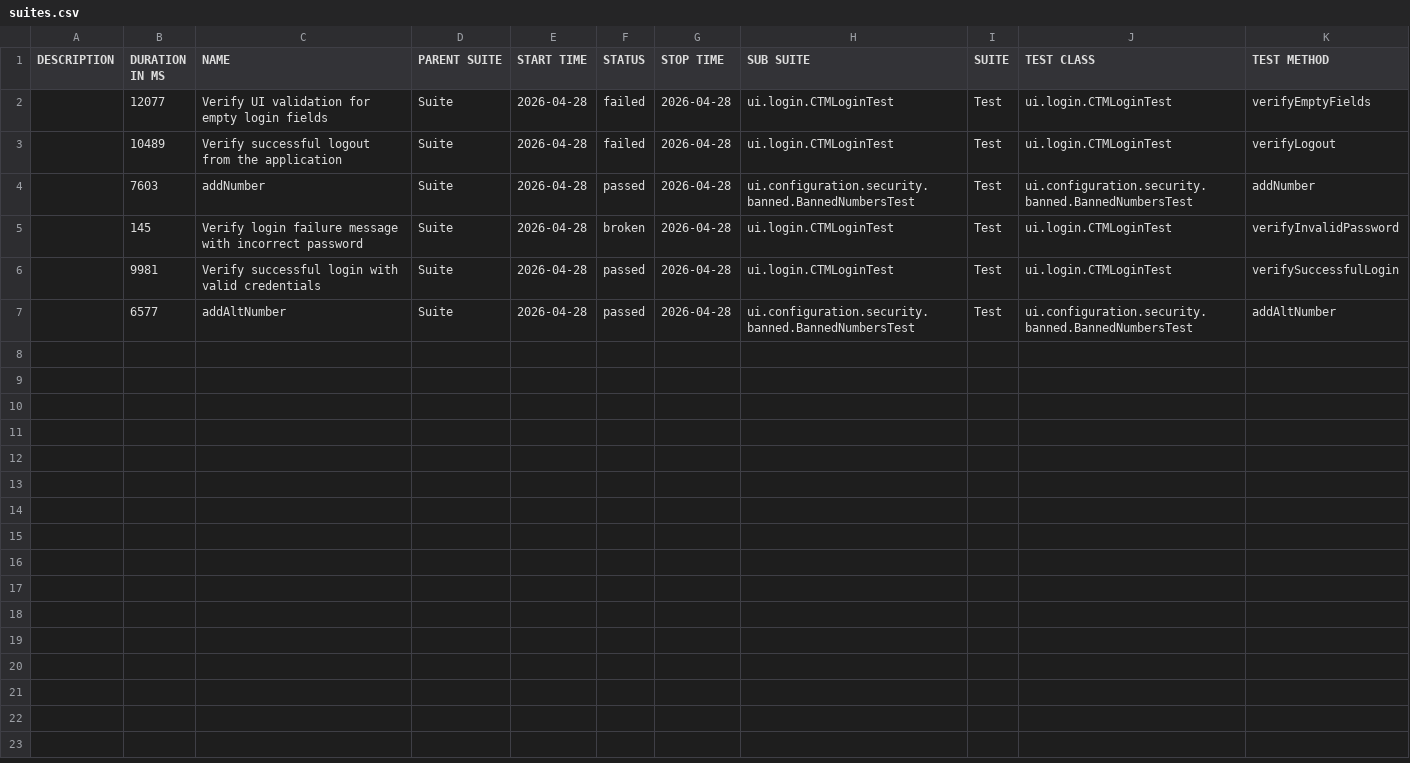
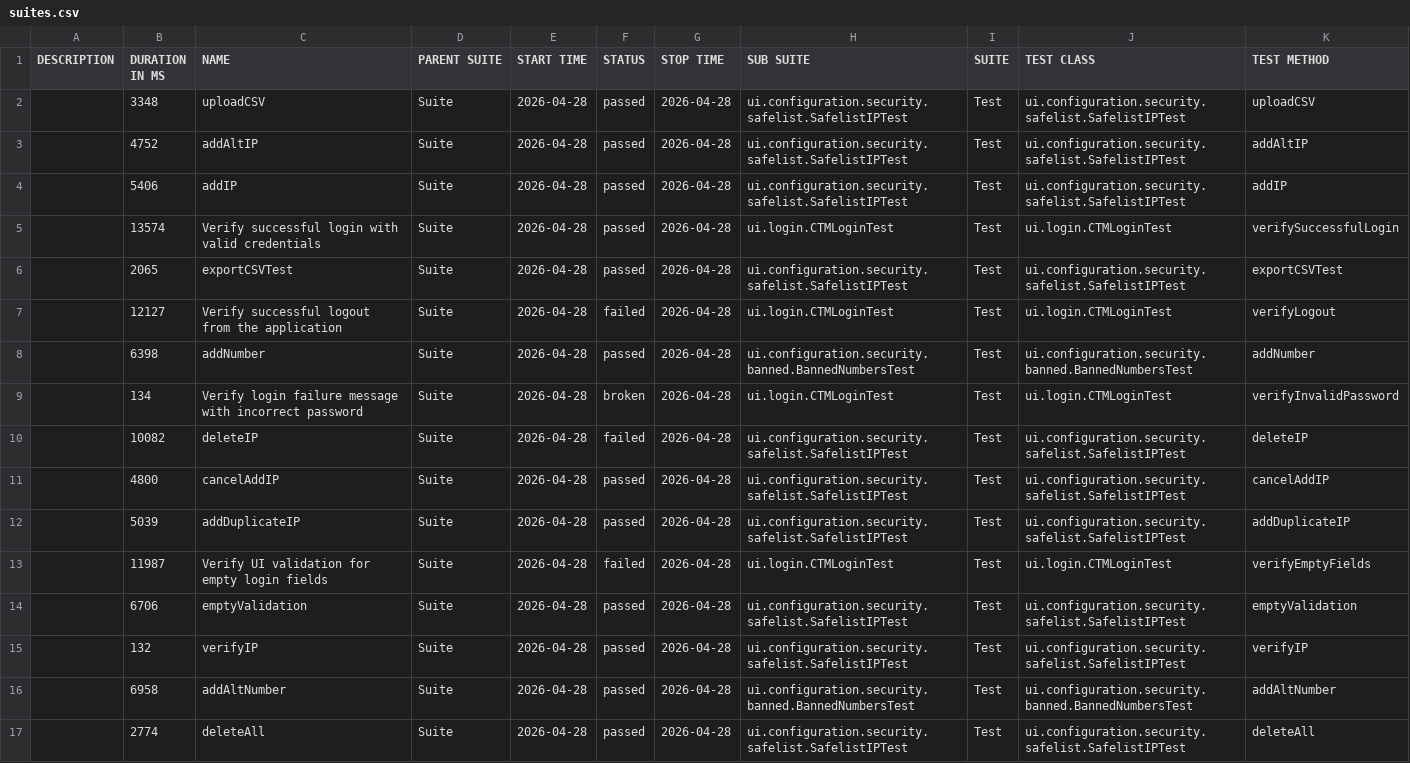
Before and after one commit to TmpRSN/Allure-Reports, a CSV file: data/suites.csv, drawn as a sheet.

```diff
--- a/data/suites.csv
+++ b/data/suites.csv
@@ -1,7 +1,17 @@
 "DESCRIPTION","DURATION IN MS","NAME","PARENT SUITE","START TIME","STATUS","STOP TIME","SUB SUITE","SUITE","TEST CLASS","TEST METHOD"
-"","12077","Verify UI validation for empty login fields","Suite","2026-04-28","failed","2026-04-28","ui.login.CTMLoginTest","Test","ui.login.CTMLoginTest","verifyEmptyFields"
-"","10489","Verify successful logout from the application","Suite","2026-04-28","failed","2026-04-28","ui.login.CTMLoginTest","Test","ui.login.CTMLoginTest","verifyLogout"
-"","7603","addNumber","Suite","2026-04-28","passed","2026-04-28","ui.configuration.security.banned.BannedNumbersTest","Test","ui.configuration.security.banned.BannedNumbersTest","addNumber"
-"","145","Verify login failure message with incorrect password","Suite","2026-04-28","broken","2026-04-28","ui.login.CTMLoginTest","Test","ui.login.CTMLoginTest","verifyInvalidPassword"
-"","9981","Verify successful login with valid credentials","Suite","2026-04-28","passed","2026-04-28","ui.login.CTMLoginTest","Test","ui.login.CTMLoginTest","verifySuccessfulLogin"
-"","6577","addAltNumber","Suite","2026-04-28","passed","2026-04-28","ui.configuration.security.banned.BannedNumbersTest","Test","ui.configuration.security.banned.BannedNumbersTest","addAltNumber"
+"","3348","uploadCSV","Suite","2026-04-28","passed","2026-04-28","ui.configuration.security.safelist.SafelistIPTest","Test","ui.configuration.security.safelist.SafelistIPTest","uploadCSV"
+"","4752","addAltIP","Suite","2026-04-28","passed","2026-04-28","ui.configuration.security.safelist.SafelistIPTest","Test","ui.configuration.security.safelist.SafelistIPTest","addAltIP"
+"","5406","addIP","Suite","2026-04-28","passed","2026-04-28","ui.configuration.security.safelist.SafelistIPTest","Test","ui.configuration.security.safelist.SafelistIPTest","addIP"
+"","13574","Verify successful login with valid credentials","Suite","2026-04-28","passed","2026-04-28","ui.login.CTMLoginTest","Test","ui.login.CTMLoginTest","verifySuccessfulLogin"
+"","2065","exportCSVTest","Suite","2026-04-28","passed","2026-04-28","ui.configuration.security.safelist.SafelistIPTest","Test","ui.configuration.security.safelist.SafelistIPTest","exportCSVTest"
+"","12127","Verify successful logout from the application","Suite","2026-04-28","failed","2026-04-28","ui.login.CTMLoginTest","Test","ui.login.CTMLoginTest","verifyLogout"
+"","6398","addNumber","Suite","2026-04-28","passed","2026-04-28","ui.configuration.security.banned.BannedNumbersTest","Test","ui.configuration.security.banned.BannedNumbersTest","addNumber"
+"","134","Verify login failure message with incorrect password","Suite","2026-04-28","broken","2026-04-28","ui.login.CTMLoginTest","Test","ui.login.CTMLoginTest","verifyInvalidPassword"
+"","10082","deleteIP","Suite","2026-04-28","failed","2026-04-28","ui.configuration.security.safelist.SafelistIPTest","Test","ui.configuration.security.safelist.SafelistIPTest","deleteIP"
+"","4800","cancelAddIP","Suite","2026-04-28","passed","2026-04-28","ui.configuration.security.safelist.SafelistIPTest","Test","ui.configuration.security.safelist.SafelistIPTest","cancelAddIP"
+"","5039","addDuplicateIP","Suite","2026-04-28","passed","2026-04-28","ui.configuration.security.safelist.SafelistIPTest","Test","ui.configuration.security.safelist.SafelistIPTest","addDuplicateIP"
+"","11987","Verify UI validation for empty login fields","Suite","2026-04-28","failed","2026-04-28","ui.login.CTMLoginTest","Test","ui.login.CTMLoginTest","verifyEmptyFields"
+"","6706","emptyValidation","Suite","2026-04-28","passed","2026-04-28","ui.configuration.security.safelist.SafelistIPTest","Test","ui.configuration.security.safelist.SafelistIPTest","emptyValidation"
+"","132","verifyIP","Suite","2026-04-28","passed","2026-04-28","ui.configuration.security.safelist.SafelistIPTest","Test","ui.configuration.security.safelist.SafelistIPTest","verifyIP"
+"","6958","addAltNumber","Suite","2026-04-28","passed","2026-04-28","ui.configuration.security.banned.BannedNumbersTest","Test","ui.configuration.security.banned.BannedNumbersTest","addAltNumber"
+"","2774","deleteAll","Suite","2026-04-28","passed","2026-04-28","ui.configuration.security.safelist.SafelistIPTest","Test","ui.configuration.security.safelist.SafelistIPTest","deleteAll"
```
Also changed, not shown: 57 other files.
